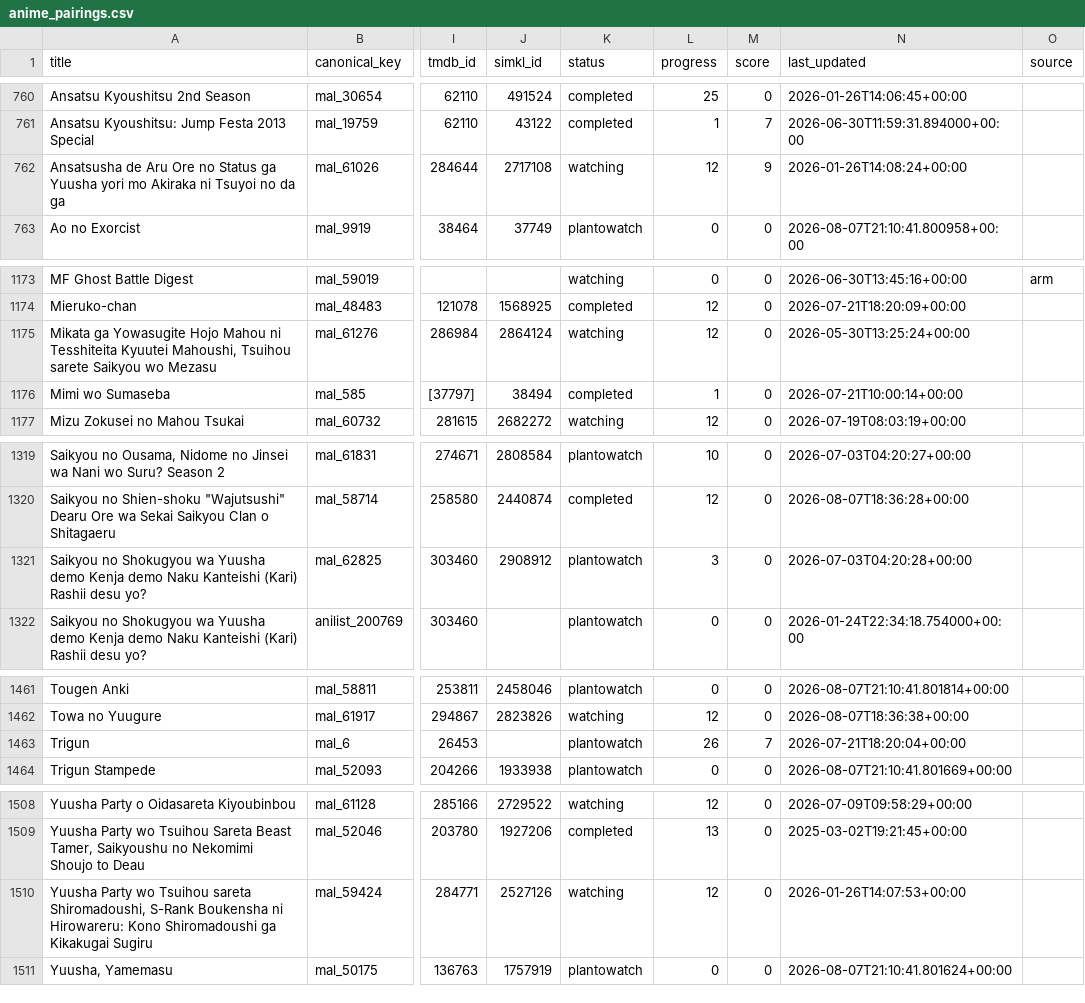
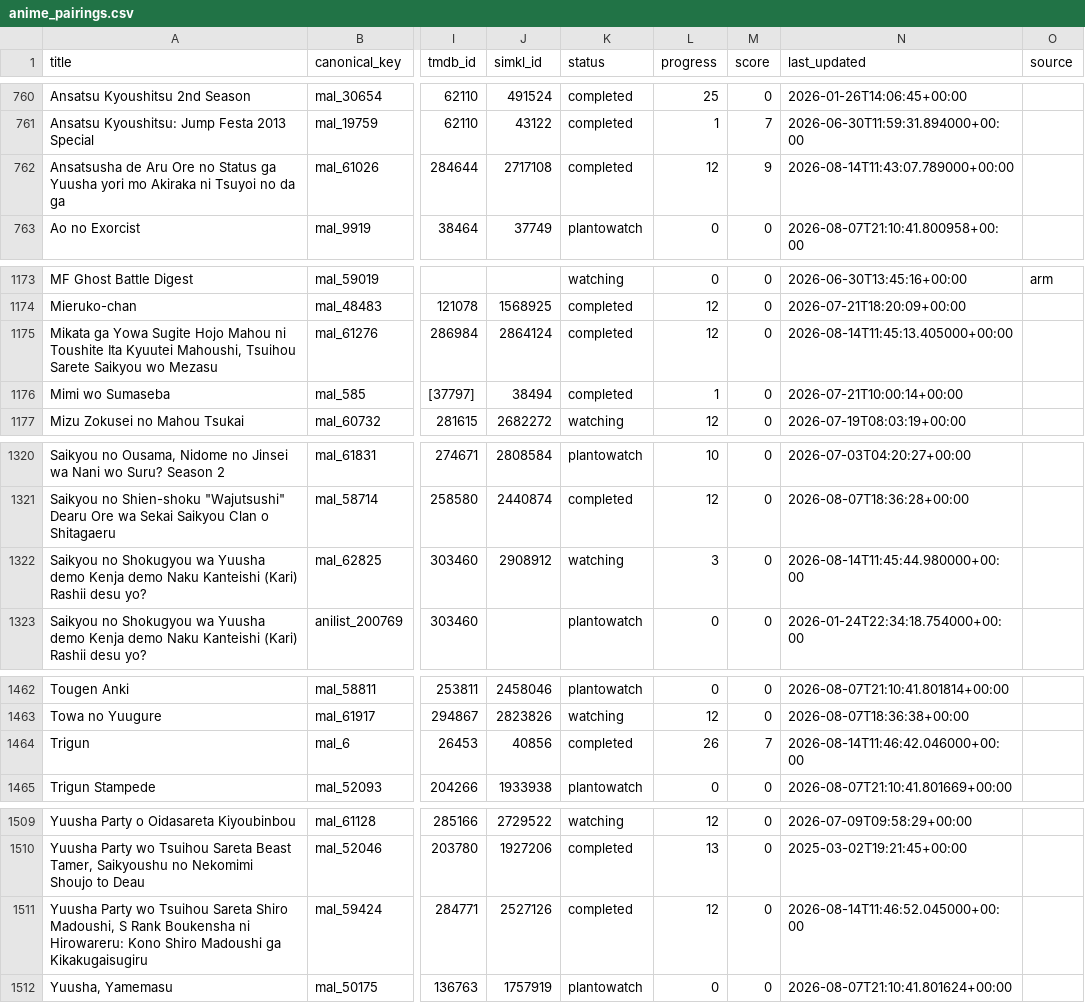
Before and after one commit to dreaming144/anime-sync, a CSV file: anime_pairings.csv, drawn as a sheet; only a part is shown, gaps mark what is left out; addresses are those after the commit; the diff covers the shown part only; the diff names each change by its address in the sheet, - before the commit and + after, or states it on an @@ line.

```diff
--- a/anime_pairings.csv
+++ b/anime_pairings.csv
-K762 (status): watching
+K762 (status): completed
-N762 (last_updated): 2026-01-26T14:08:24+00:00
+N762 (last_updated): 2026-08-14T11:43:07.789000+00:00
-A1175 (title): Mikata ga Yowasugite Hojo Mahou ni Tesshiteita Kyuutei Mahoushi, Tsuihou sarete Saikyou wo…
+A1175 (title): Mikata ga Yowa Sugite Hojo Mahou ni Toushite Ita Kyuutei Mahoushi, Tsuihou Sarete Saikyou wo…
-K1175 (status): watching
+K1175 (status): completed
-N1175 (last_updated): 2026-05-30T13:25:24+00:00
+N1175 (last_updated): 2026-08-14T11:45:13.405000+00:00
-K1322 (status): plantowatch
+K1322 (status): watching
-N1322 (last_updated): 2026-07-03T04:20:28+00:00
+N1322 (last_updated): 2026-08-14T11:45:44.980000+00:00
-J1464 (simkl_id): (empty)
+J1464 (simkl_id): 40856
-K1464 (status): plantowatch
+K1464 (status): completed
-N1464 (last_updated): 2026-07-21T18:20:04+00:00
+N1464 (last_updated): 2026-08-14T11:46:42.046000+00:00
-A1511 (title): …wo Tsuihou sareta Shiromadoushi, S-Rank Boukensha ni Hirowareru: Kono Shiromadoushi ga Kikakugai Sugiru
+A1511 (title): …wo Tsuihou Sareta Shiro Madoushi, S Rank Boukensha ni Hirowareru: Kono Shiro Madoushi ga Kikakugaisugiru
-K1511 (status): watching
+K1511 (status): completed
-N1511 (last_updated): 2026-01-26T14:07:53+00:00
+N1511 (last_updated): 2026-08-14T11:46:52.045000+00:00
```
Also changed, not shown: 2 added rows, 1 removed row and 32 edited cells elsewhere in this file, 3 other files.
